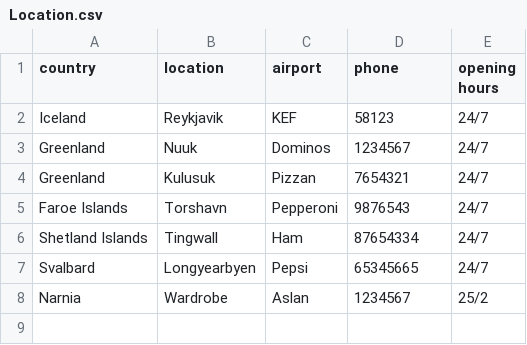
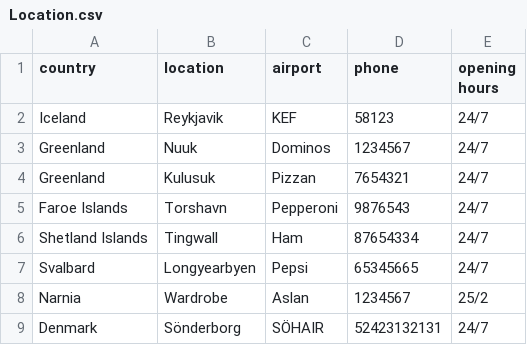
Before and after one commit to magnushj93hr/Verklegt_namskeid_1, a CSV file: Maggi_Test/test1/csv_files/Location.csv, drawn as a sheet.

Commit message:
test
tes

```diff
--- a/Maggi_Test/test1/csv_files/Location.csv
+++ b/Maggi_Test/test1/csv_files/Location.csv
@@ -8 +8,2 @@ Svalbard,Longyearbyen,Pepsi,65345665,24/7
 Narnia,Wardrobe,Aslan,1234567,25/2
+Denmark,Sönderborg,SÖHAIR,52423132131,24/7
```
Also changed, not shown: Maggi_Test/test1/csv_files/Contractor.csv.
